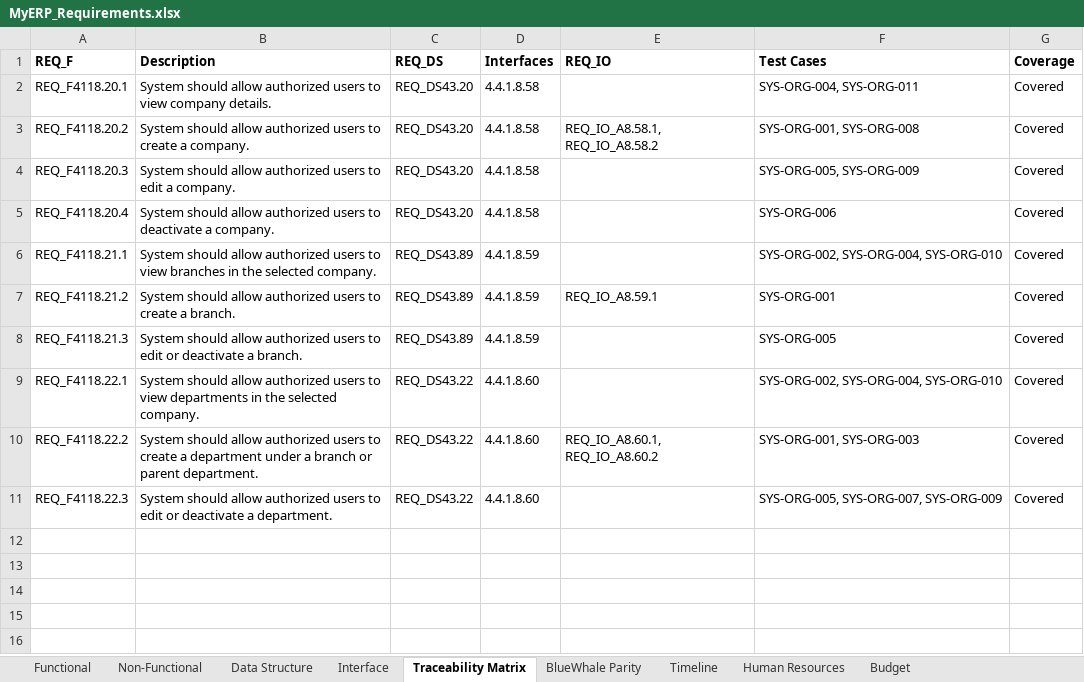
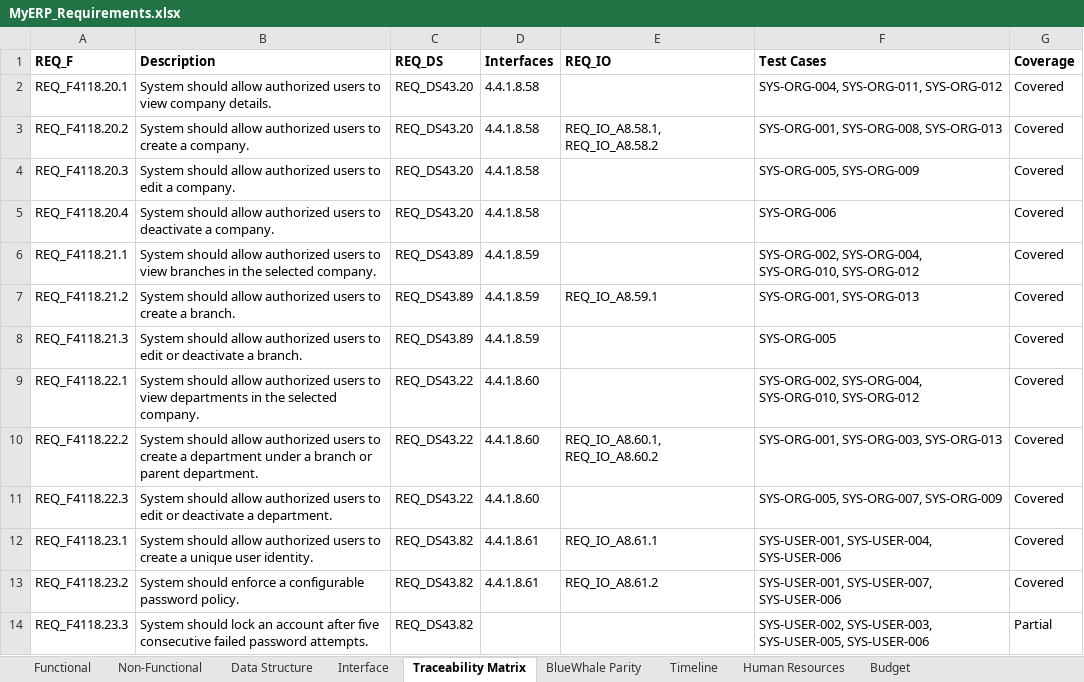
Before and after one commit to snowwhite10/MyERP, an Excel workbook: docs/99-output/MyERP_Requirements.xlsx, sheet Traceability Matrix, drawn as a sheet; only a part is shown; values as stored, in another font and other column widths than the file's, no borders; the diff covers the shown part only; the diff names each change by its address in the sheet, - before the commit and + after, or states it on an @@ line.

```diff
--- a/docs/99-output/MyERP_Requirements.xlsx (sheet Traceability Matrix)
+++ b/docs/99-output/MyERP_Requirements.xlsx (sheet Traceability Matrix)
-F2 (Test Cases): SYS-ORG-004, SYS-ORG-011
+F2 (Test Cases): SYS-ORG-004, SYS-ORG-011, SYS-ORG-012
-F3 (Test Cases): SYS-ORG-001, SYS-ORG-008
+F3 (Test Cases): SYS-ORG-001, SYS-ORG-008, SYS-ORG-013
-F6 (Test Cases): SYS-ORG-002, SYS-ORG-004, SYS-ORG-010
+F6 (Test Cases): SYS-ORG-002, SYS-ORG-004, SYS-ORG-010, SYS-ORG-012
-F7 (Test Cases): SYS-ORG-001
+F7 (Test Cases): SYS-ORG-001, SYS-ORG-013
-F9 (Test Cases): SYS-ORG-002, SYS-ORG-004, SYS-ORG-010
+F9 (Test Cases): SYS-ORG-002, SYS-ORG-004, SYS-ORG-010, SYS-ORG-012
-F10 (Test Cases): SYS-ORG-001, SYS-ORG-003
+F10 (Test Cases): SYS-ORG-001, SYS-ORG-003, SYS-ORG-013
+row 12: REQ_F4118.23.1 | System should allow authorized users to create a unique user identity. | REQ_DS43.82 | 4.4.1.8.61 | REQ_IO_A8.61.1 | SYS-USER-001, SYS-USER-004, SYS-USER-006 | Covered
+row 13: REQ_F4118.23.2 | System should enforce a configurable password policy. | REQ_DS43.82 | 4.4.1.8.61 | REQ_IO_A8.61.2 | SYS-USER-001, SYS-USER-007, SYS-USER-006 | Covered
+row 14: REQ_F4118.23.3 | System should lock an account after five consecutive failed password attempts. | REQ_DS43.82 |  |  | SYS-USER-002, SYS-USER-003, SYS-USER-005, SYS-USER-006 | Partial
```
Also changed, not shown: 13 added rows elsewhere in this sheet, sheet Functional, sheet Interface, sheet Data Structure, sheet BlueWhale Parity, 44 other files.
